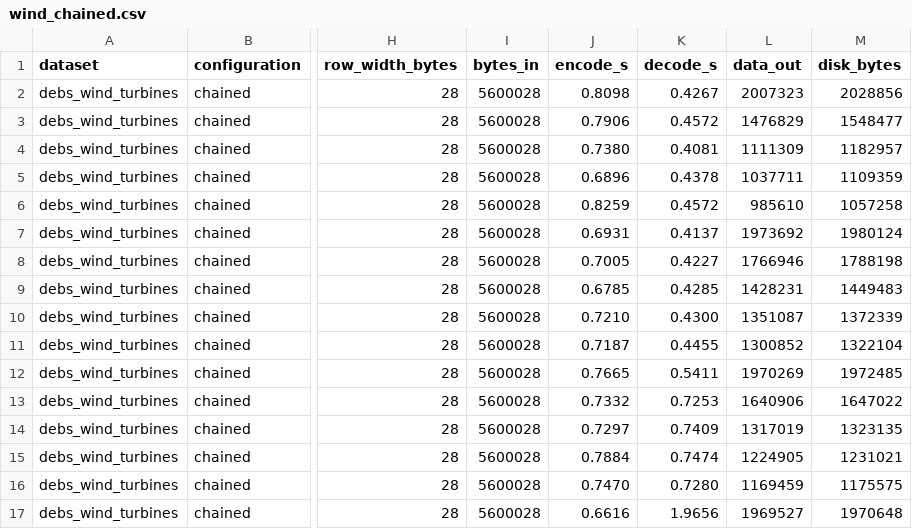
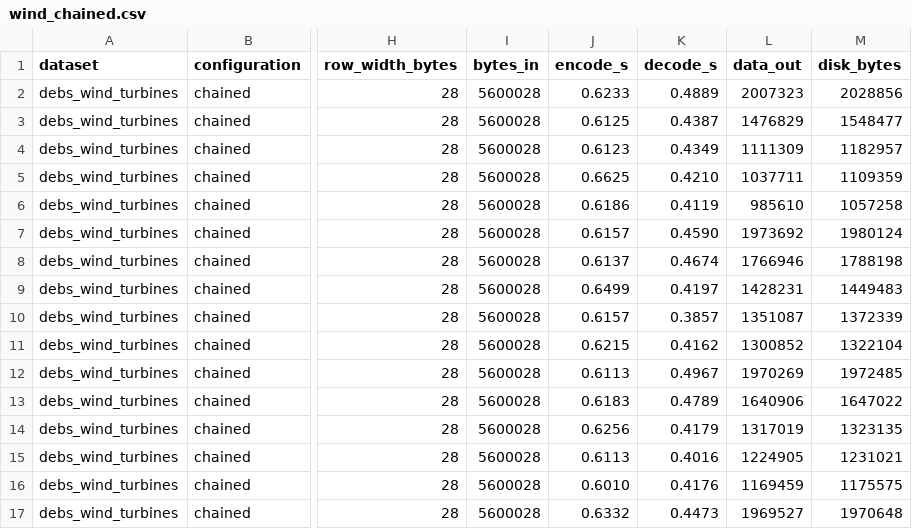
Before and after one commit to SWC-REPLAY/REPLAY-NebulaStream, a CSV file: compression_benchmarks/results/wind_chained.csv, drawn as a sheet; only a part is shown, gaps mark what is left out; the diff covers the shown part only; the diff names each change by its address in the sheet, - before the commit and + after, or states it on an @@ line.

```diff
--- a/compression_benchmarks/results/wind_chained.csv
+++ b/compression_benchmarks/results/wind_chained.csv
-J2 (encode_s): 0.8098
+J2 (encode_s): 0.6233
-K2 (decode_s): 0.4267
+K2 (decode_s): 0.4889
-J3 (encode_s): 0.7906
+J3 (encode_s): 0.6125
-K3 (decode_s): 0.4572
+K3 (decode_s): 0.4387
-J4 (encode_s): 0.7380
+J4 (encode_s): 0.6123
-K4 (decode_s): 0.4081
+K4 (decode_s): 0.4349
-J5 (encode_s): 0.6896
+J5 (encode_s): 0.6625
-K5 (decode_s): 0.4378
+K5 (decode_s): 0.4210
-J6 (encode_s): 0.8259
+J6 (encode_s): 0.6186
-K6 (decode_s): 0.4572
+K6 (decode_s): 0.4119
-J7 (encode_s): 0.6931
+J7 (encode_s): 0.6157
-K7 (decode_s): 0.4137
+K7 (decode_s): 0.4590
-J8 (encode_s): 0.7005
+J8 (encode_s): 0.6137
-K8 (decode_s): 0.4227
+K8 (decode_s): 0.4674
-J9 (encode_s): 0.6785
+J9 (encode_s): 0.6499
-K9 (decode_s): 0.4285
+K9 (decode_s): 0.4197
-J10 (encode_s): 0.7210
+J10 (encode_s): 0.6157
-K10 (decode_s): 0.4300
+K10 (decode_s): 0.3857
-J11 (encode_s): 0.7187
+J11 (encode_s): 0.6215
-K11 (decode_s): 0.4455
+K11 (decode_s): 0.4162
-J12 (encode_s): 0.7665
+J12 (encode_s): 0.6113
-K12 (decode_s): 0.5411
+K12 (decode_s): 0.4967
-J13 (encode_s): 0.7332
+J13 (encode_s): 0.6183
-K13 (decode_s): 0.7253
+K13 (decode_s): 0.4789
-J14 (encode_s): 0.7297
+J14 (encode_s): 0.6256
-K14 (decode_s): 0.7409
+K14 (decode_s): 0.4179
-J15 (encode_s): 0.7884
+J15 (encode_s): 0.6113
-K15 (decode_s): 0.7474
+K15 (decode_s): 0.4016
-J16 (encode_s): 0.7470
+J16 (encode_s): 0.6010
-K16 (decode_s): 0.7280
+K16 (decode_s): 0.4176
-J17 (encode_s): 0.6616
+J17 (encode_s): 0.6332
-K17 (decode_s): 1.9656
+K17 (decode_s): 0.4473
```
Also changed, not shown: 18 edited cells elsewhere in this file, compression_benchmarks/results/wind_dataset_description.csv, compression_benchmarks/results/wind_dataset_facts.csv, 2 other files.
